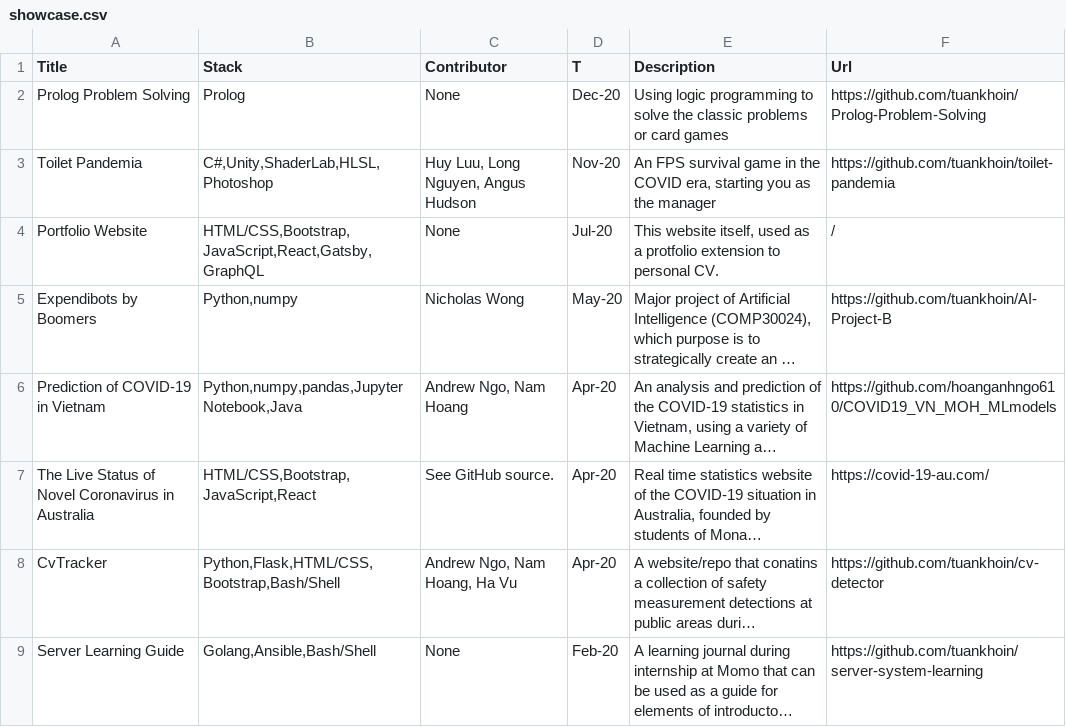
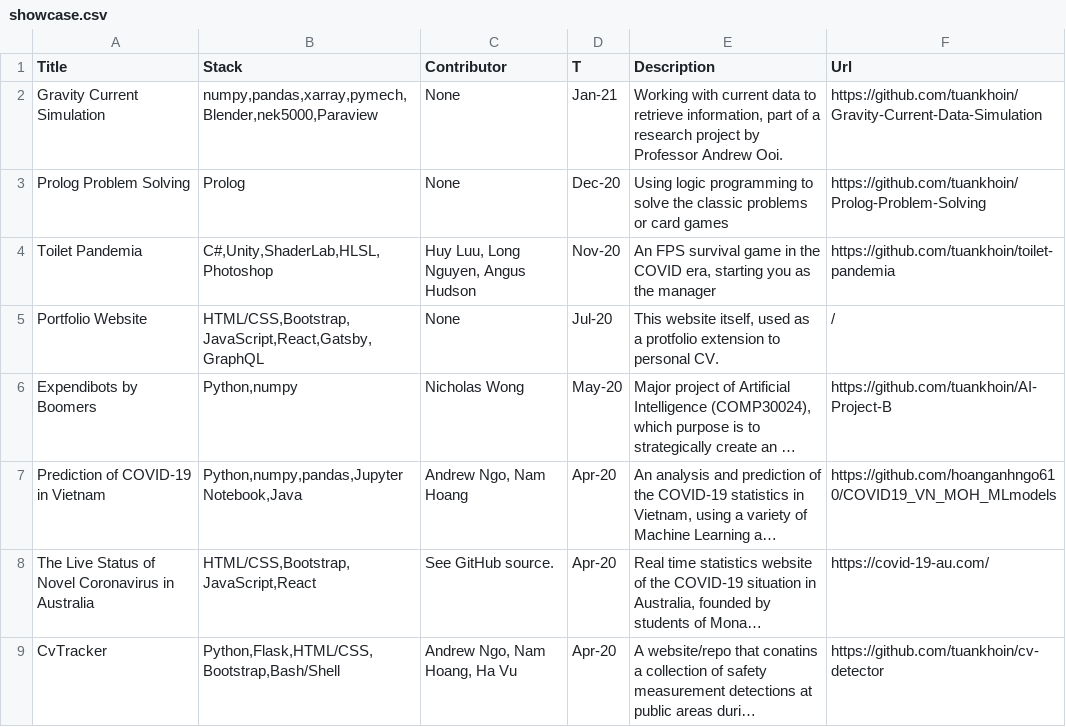
Before and after one commit to tuankhoin/personal-website, a CSV file: src/data/showcase.csv, drawn as a sheet; only a part is shown; the shorter side is filled out with more unchanged rows; long unchanged cells end in ….

```diff
--- a/src/data/showcase.csv
+++ b/src/data/showcase.csv
@@ -1,2 +1,3 @@
 Title,Stack,Contributor,T,Description,Url
+Gravity Current Simulation,"numpy,pandas,xarray,pymech,Blender,nek5000,Paraview",None,Jan-21,"Working with current data to retrieve information, part of a research project by Professor Andrew Ooi.",https://github.com/tuankhoin/Gravity-Current-Data-Simulation
 Prolog Problem Solving,Prolog,None,Dec-20,Using logic programming to solve the classic problems or card games,https://github.com/tuankhoin/Prolog-Problem-Solving
```
Also changed, not shown: src/data/photos.csv.
